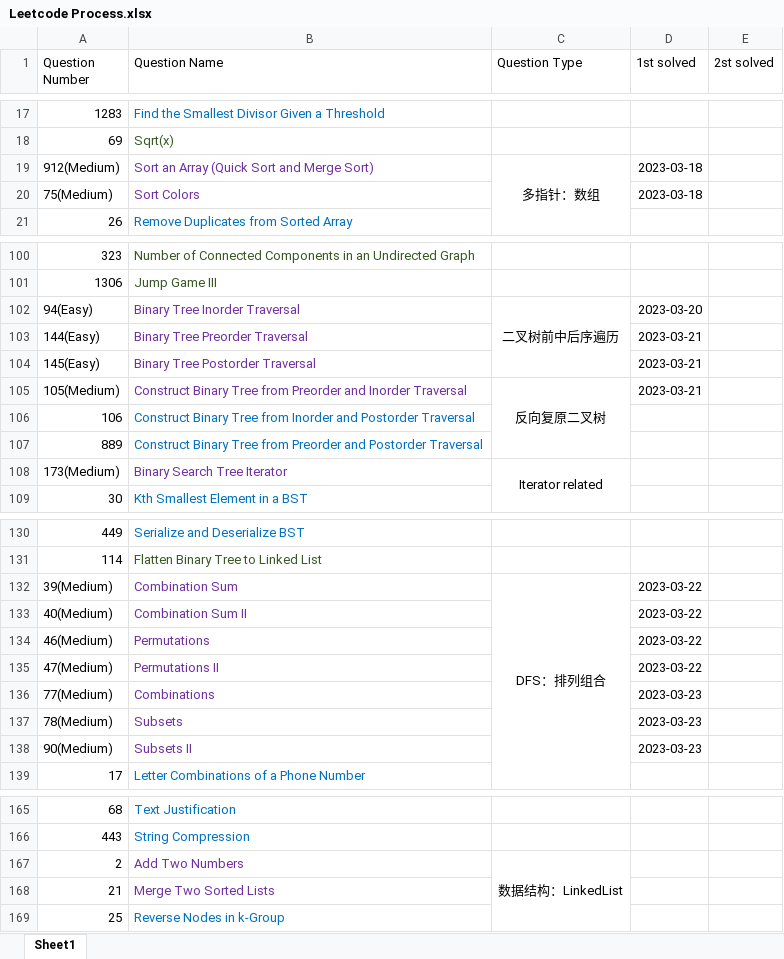
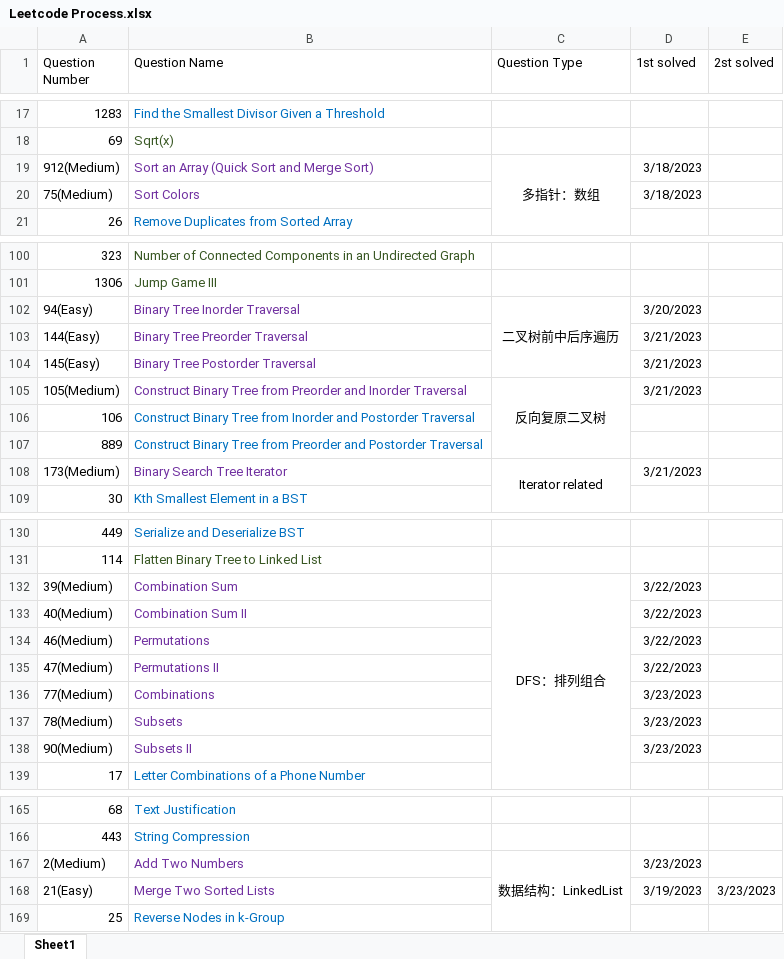
Before and after one commit to calebhuangsea/Leetcode, an Excel workbook: Leetcode Process.xlsx, sheet Sheet1, drawn as a sheet; only a part is shown, gaps mark what is left out; values as stored, in another font and other column widths than the file's, no borders; removed rows and columns are numbered as before the commit, all else as after; the diff covers the shown part only; the diff names each change by its address in the sheet, - before the commit and + after, or states it on an @@ line.

```diff
--- a/Leetcode Process.xlsx (sheet Sheet1)
+++ b/Leetcode Process.xlsx (sheet Sheet1)
-D19:D20 (1st solved): 2023-03-18
+D19:D20 (1st solved): 3/18/2023
-D102 (1st solved): 2023-03-20
+D102 (1st solved): 3/20/2023
-D103:D105 (1st solved): 2023-03-21
+D103:D105 (1st solved): 3/21/2023
-D108 (1st solved): (empty)
+D108 (1st solved): 3/21/2023
-D132:D135 (1st solved): 2023-03-22
+D132:D135 (1st solved): 3/22/2023
-D136:D138 (1st solved): 2023-03-23
+D136:D138 (1st solved): 3/23/2023
-A167 (Question Number): 2
+A167 (Question Number): 2(Medium)
-D167 (1st solved): (empty)
+D167 (1st solved): 3/23/2023
-row 168: 21 | Merge Two Sorted Lists
+row 168: 21(Easy) | Merge Two Sorted Lists |  | 3/19/2023 | 3/23/2023
```
Also changed, not shown: 12 edited cells elsewhere in this sheet, 2 other files.
